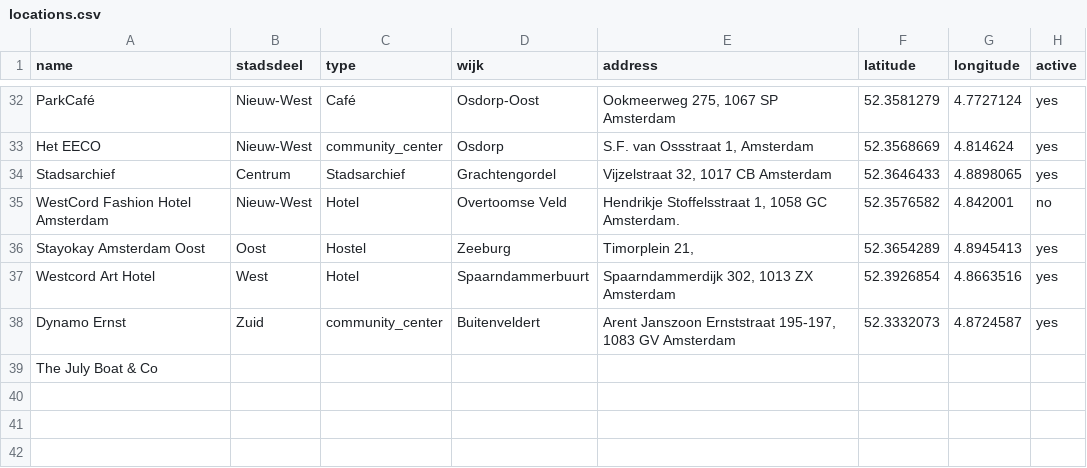
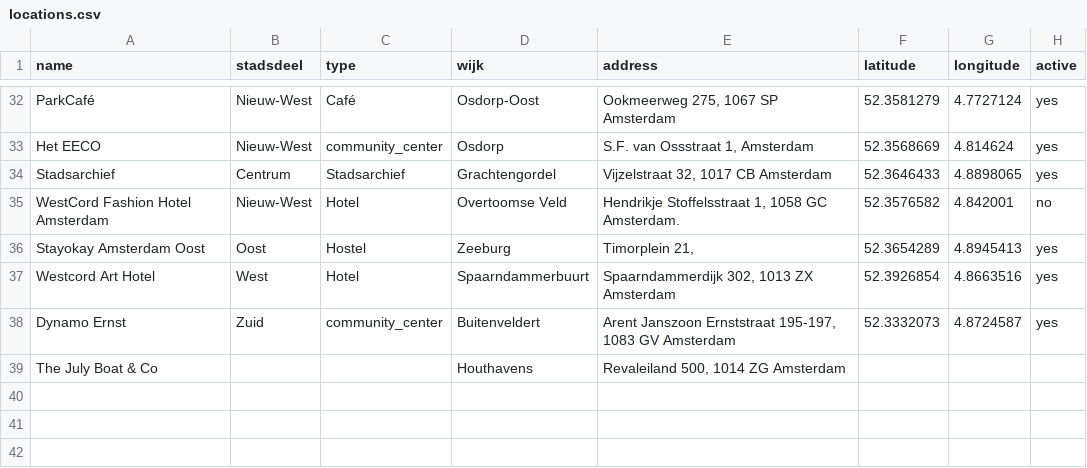
Before and after one commit to Koeltekaart/koeltekaart-amsterdam, a CSV file: data/locations.csv, drawn as a sheet; only a part is shown, gaps mark what is left out; the diff names each change by its address in the sheet, - before the commit and + after, or states it on an @@ line.

```diff
--- a/data/locations.csv
+++ b/data/locations.csv
-D39 (wijk): (empty)
+D39 (wijk): Houthavens
-E39 (address): (empty)
+E39 (address): Revaleiland 500, 1014 ZG Amsterdam
```
